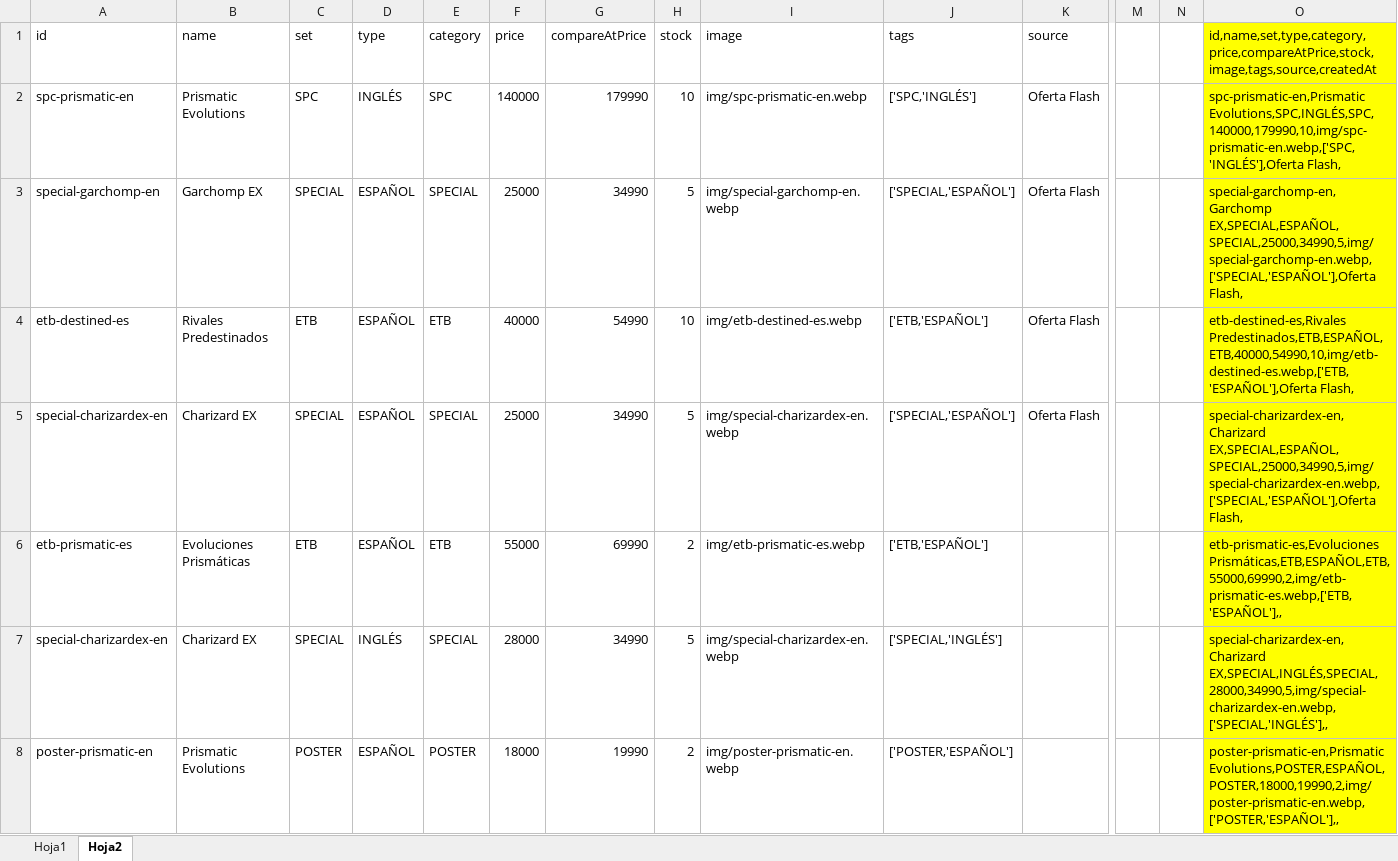
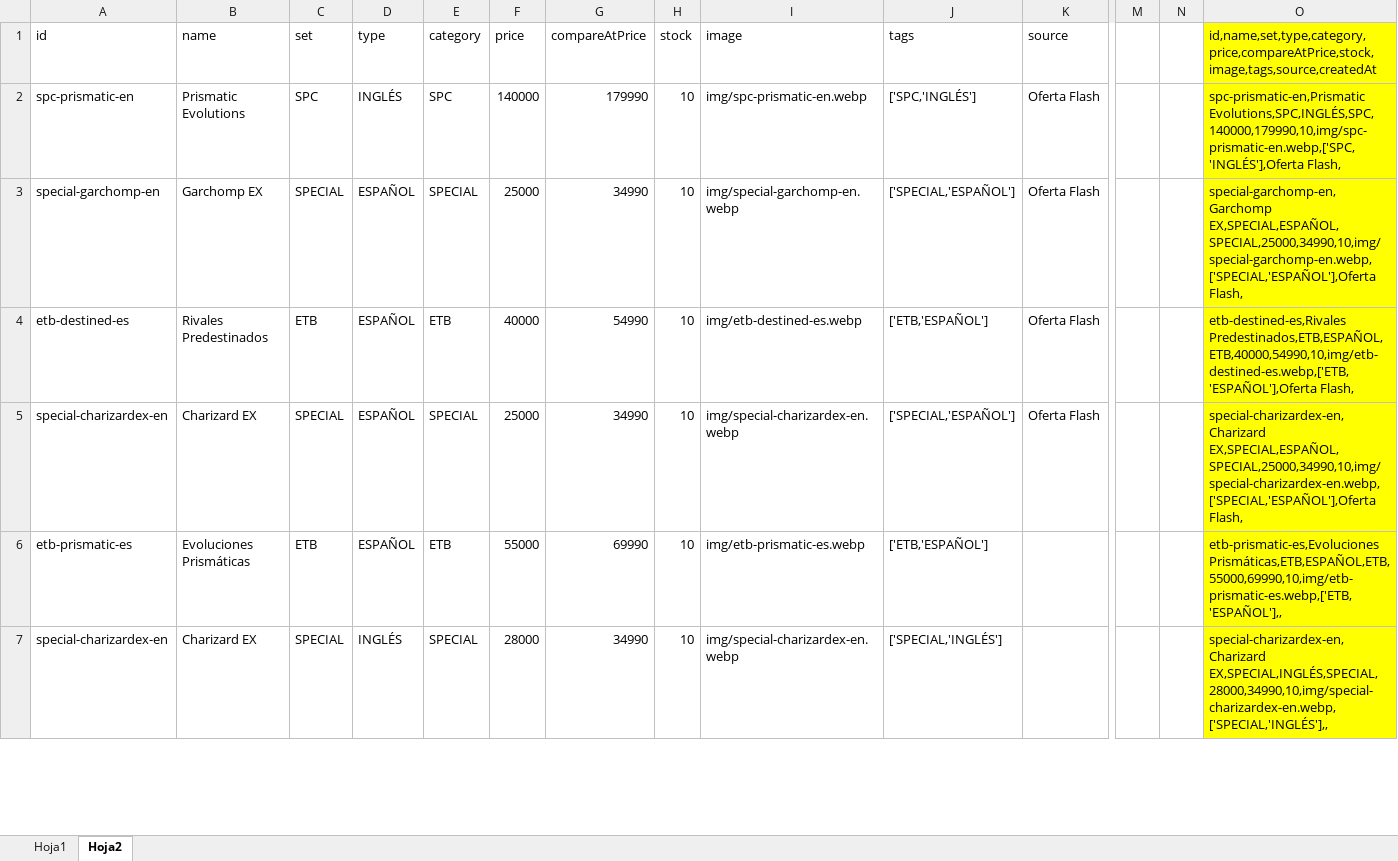
Before and after one commit to Shoppernerds/masterhit, an Excel workbook: BACKUP/SUPORT IMAGEN.xlsx, sheet Hoja2, drawn as a sheet; only a part is shown, gaps mark what is left out; values as stored, in another font and other column widths than the file's, no borders; removed rows and columns are numbered as before the commit, all else as after; rows hold the shown columns only; the diff covers the shown part only; the diff names each change by its address in the sheet, - before the commit and + after, or states it on an @@ line.

```diff
--- a/BACKUP/SUPORT IMAGEN.xlsx (sheet Hoja2)
+++ b/BACKUP/SUPORT IMAGEN.xlsx (sheet Hoja2)
-H3 (stock): 5
+H3 (stock): 10
-O3: special-garchomp-en,Garchomp EX,SPECIAL,ESPAÑOL,SPECIAL,25000,34990,5,img/special-garchomp-en.webp,['SPECIAL,'ESPAÑOL'],Oferta Flash,
+O3: special-garchomp-en,Garchomp EX,SPECIAL,ESPAÑOL,SPECIAL,25000,34990,10,img/special-garchomp-en.webp,['SPECIAL,'ESPAÑOL'],Oferta Flash,
-H5 (stock): 5
+H5 (stock): 10
-O5: special-charizardex-en,Charizard EX,SPECIAL,ESPAÑOL,SPECIAL,25000,34990,5,img/special-charizardex-en.webp,['SPECIAL,'ESPAÑOL'],Oferta Flash,
+O5: special-charizardex-en,Charizard EX,SPECIAL,ESPAÑOL,SPECIAL,25000,34990,10,img/special-charizardex-en.webp,['SPECIAL,'ESPAÑOL'],Oferta Flash,
-H6 (stock): 2
+H6 (stock): 10
-O6: etb-prismatic-es,Evoluciones Prismáticas,ETB,ESPAÑOL,ETB,55000,69990,2,img/etb-prismatic-es.webp,['ETB,'ESPAÑOL'],,
+O6: etb-prismatic-es,Evoluciones Prismáticas,ETB,ESPAÑOL,ETB,55000,69990,10,img/etb-prismatic-es.webp,['ETB,'ESPAÑOL'],,
-H7 (stock): 5
+H7 (stock): 10
-O7: special-charizardex-en,Charizard EX,SPECIAL,INGLÉS,SPECIAL,28000,34990,5,img/special-charizardex-en.webp,['SPECIAL,'INGLÉS'],,
+O7: special-charizardex-en,Charizard EX,SPECIAL,INGLÉS,SPECIAL,28000,34990,10,img/special-charizardex-en.webp,['SPECIAL,'INGLÉS'],,
-row 8: poster-prismatic-en | Prismatic Evolutions | POSTER | ESPAÑOL | POSTER | 18000 | 19990 | 2 | img/poster-prismatic-en.webp | ['POSTER,'ESPAÑOL'] |  |  |  | poster-prismatic-en,Prismatic Evolutions,POSTER,ESPAÑOL,POSTER,18000,19990,2,img/poster-prismatic-en.webp,['POSTER,'ESPAÑOL'],,
```
Also changed, not shown: 2 added rows and 24 edited cells elsewhere in this sheet, sheet Hoja1, formulas that keep their value, 4 other files.
